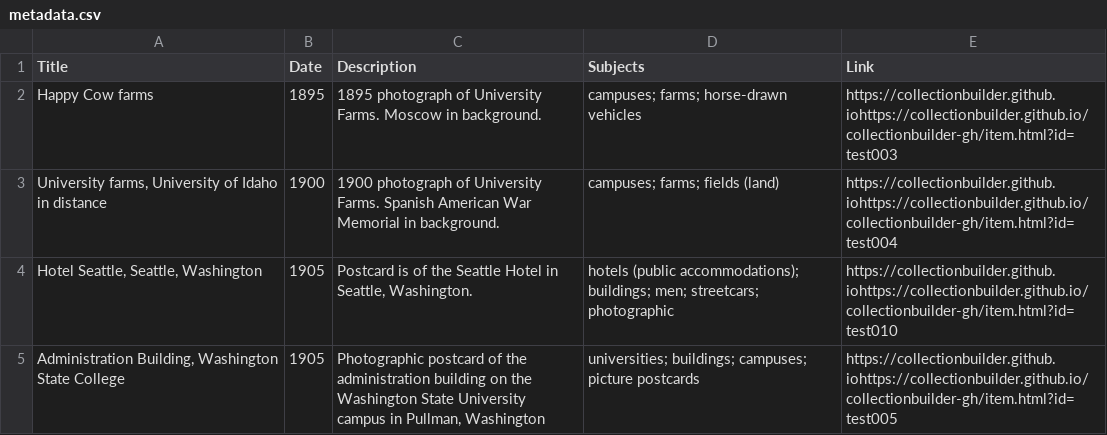
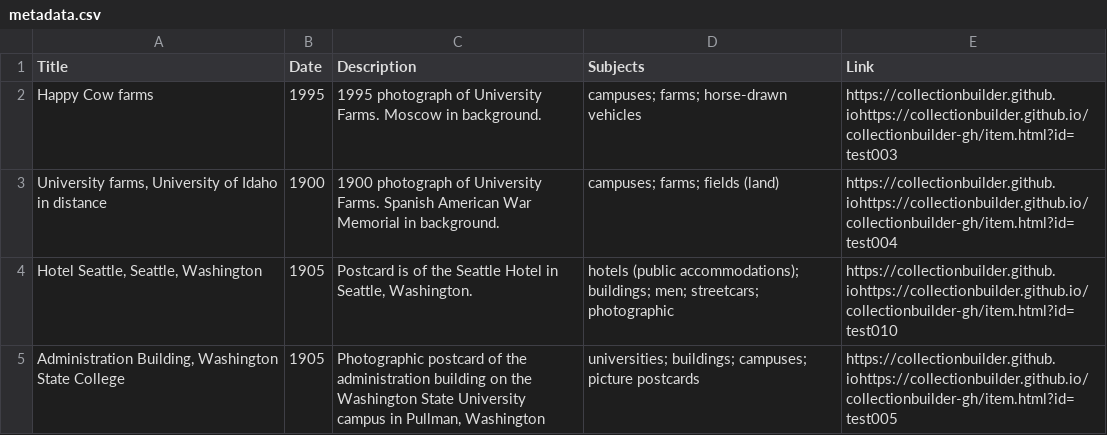
Before and after one commit to chrisdaaz/branching, a CSV file: metadata.csv, drawn as a sheet; only a part is shown.

Commit message:
Update metadata.csv

```diff
--- a/metadata.csv
+++ b/metadata.csv
@@ -1,3 +1,3 @@
 Title,Date,Description,Subjects,Link
-Happy Cow farms,1895,1895 photograph of University Farms. Moscow in background. ,campuses; farms; horse-drawn vehicles,https://collectionbuilder.github.iohttps://collectionbuilder.github.io/collectionbuilder-gh/item.html?id=test003
+Happy Cow farms,1995,1995 photograph of University Farms. Moscow in background. ,campuses; farms; horse-drawn vehicles,https://collectionbuilder.github.iohttps://collectionbuilder.github.io/collectionbuilder-gh/item.html?id=test003
 "University farms, University of Idaho in distance",1900,1900 photograph of University Farms. Spanish American War Memorial in background. ,campuses; farms; fields (land),https://collectionbuilder.github.iohttps://collectionbuilder.github.io/collectionbuilder-gh/item.html?id=test004
```
